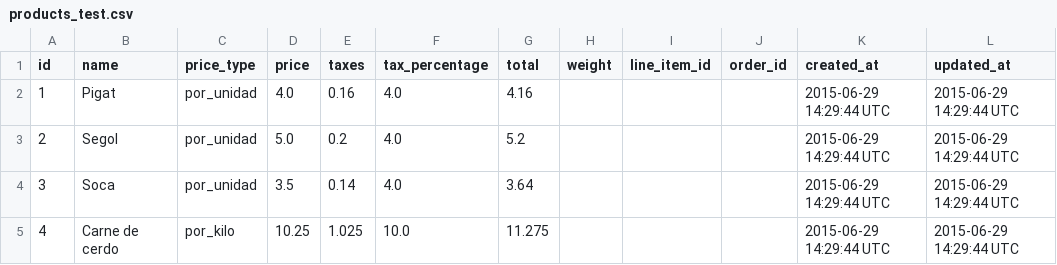
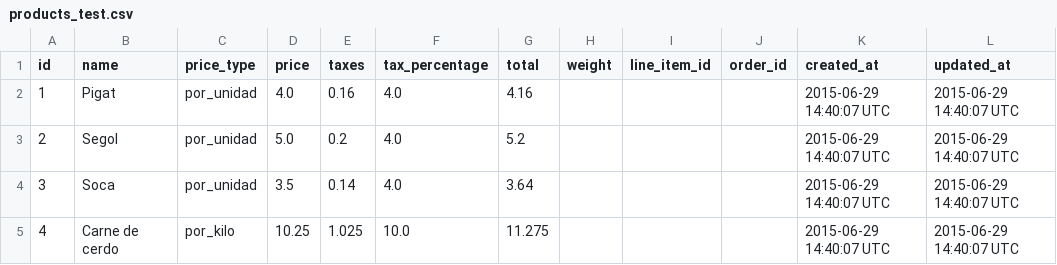
Before and after one commit to ferrandezraul/fxruby_eco, a CSV file: db/products_test.csv, drawn as a sheet.

```diff
--- a/db/products_test.csv
+++ b/db/products_test.csv
@@ -1,5 +1,5 @@
 id,name,price_type,price,taxes,tax_percentage,total,weight,line_item_id,order_id,created_at,updated_at
-1,Pigat,por_unidad,4.0,0.16,4.0,4.16,,,,2015-06-29 14:29:44 UTC,2015-06-29 14:29:44 UTC
-2,Segol,por_unidad,5.0,0.2,4.0,5.2,,,,2015-06-29 14:29:44 UTC,2015-06-29 14:29:44 UTC
-3,Soca,por_unidad,3.5,0.14,4.0,3.64,,,,2015-06-29 14:29:44 UTC,2015-06-29 14:29:44 UTC
-4,Carne de cerdo,por_kilo,10.25,1.025,10.0,11.275,,,,2015-06-29 14:29:44 UTC,2015-06-29 14:29:44 UTC
+1,Pigat,por_unidad,4.0,0.16,4.0,4.16,,,,2015-06-29 14:40:07 UTC,2015-06-29 14:40:07 UTC
+2,Segol,por_unidad,5.0,0.2,4.0,5.2,,,,2015-06-29 14:40:07 UTC,2015-06-29 14:40:07 UTC
+3,Soca,por_unidad,3.5,0.14,4.0,3.64,,,,2015-06-29 14:40:07 UTC,2015-06-29 14:40:07 UTC
+4,Carne de cerdo,por_kilo,10.25,1.025,10.0,11.275,,,,2015-06-29 14:40:07 UTC,2015-06-29 14:40:07 UTC
```
Also changed, not shown: 4 other files.
